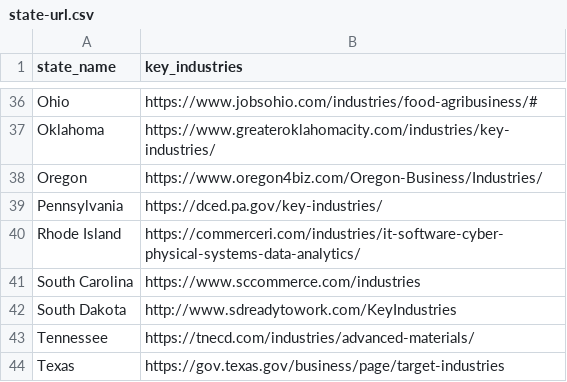
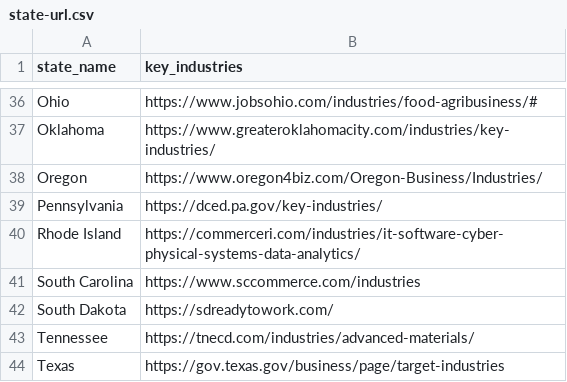
Before and after one commit to cgccusa2017/crawler, a CSV file: unittest/state-url.csv, drawn as a sheet; only a part is shown, gaps mark what is left out.

```diff
--- a/unittest/state-url.csv
+++ b/unittest/state-url.csv
@@ -41,3 +41,3 @@ Pennsylvania,https://dced.pa.gov/key-industries/
 "South Carolina",https://www.sccommerce.com/industries
-"South Dakota",http://www.sdreadytowork.com/KeyIndustries
+"South Dakota",https://sdreadytowork.com/
 Tennessee,https://tnecd.com/industries/advanced-materials/
```
Also changed, not shown: 50 other files.
